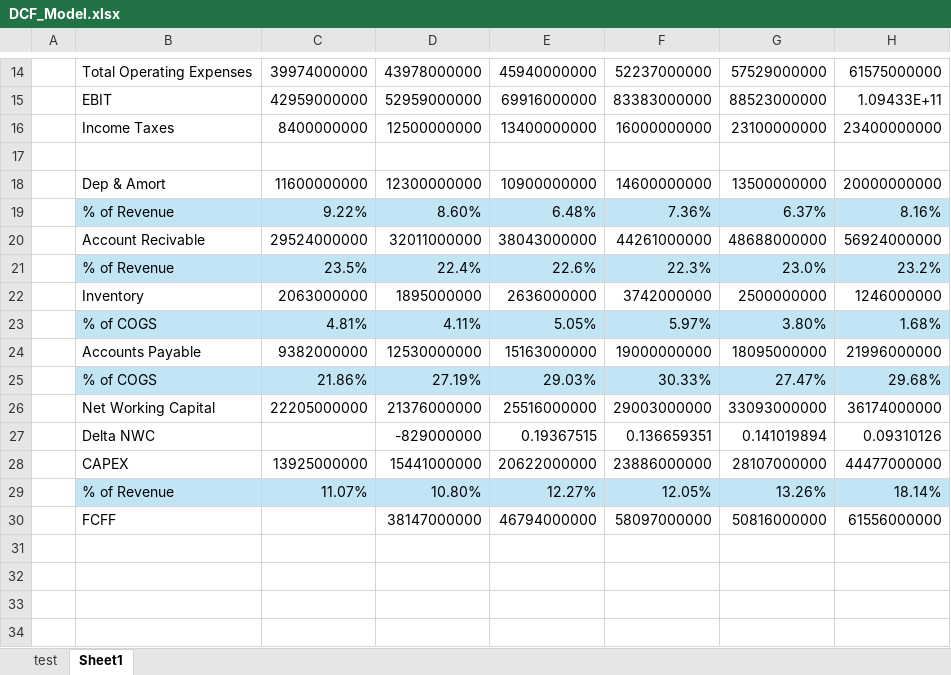
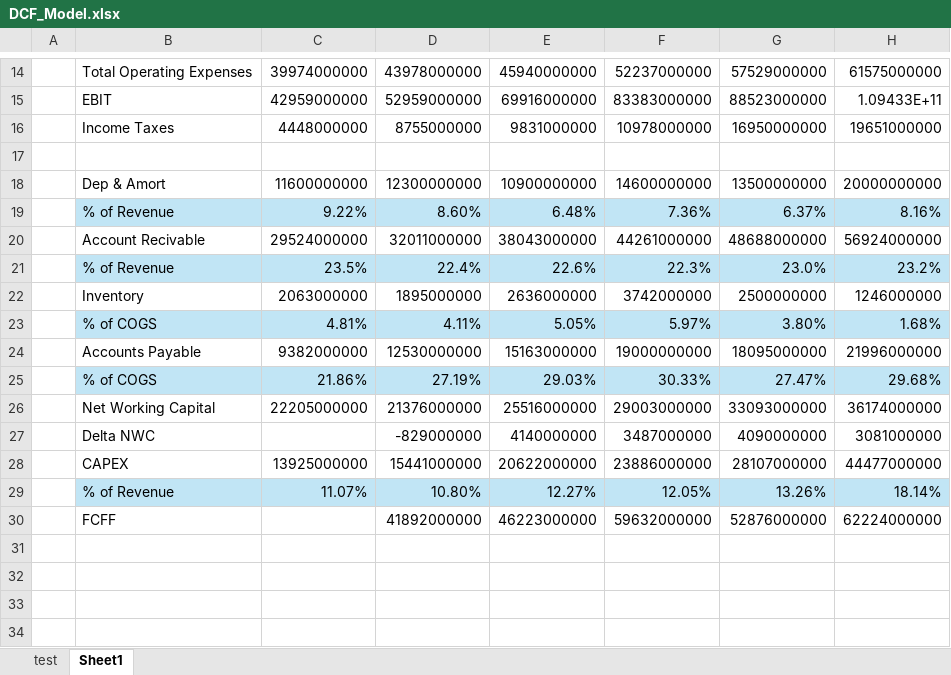
Before and after one commit to maseehfaizan/Hybrid_Pricer, an Excel workbook: DCF_Model.xlsx, sheet Sheet1, drawn as a sheet; only a part is shown, gaps mark what is left out; values as stored, in another font and other column widths than the file's, no borders; removed rows and columns are numbered as before the commit, all else as after; the diff names each change by its address in the sheet, - before the commit and + after, or states it on an @@ line.

Commit message:
Major updates to the text model, to the data collection. I still need to clean up the code. Now it is all over the place

```diff
--- a/DCF_Model.xlsx (sheet Sheet1)
+++ b/DCF_Model.xlsx (sheet Sheet1)
-row 16:  | Income Taxes | 8400000000 | 12500000000 | 13400000000 | 16000000000 | 23100000000 | 23400000000
+row 16:  | Income Taxes | 4448000000 | 8755000000 | 9831000000 | 10978000000 | 16950000000 | 19651000000
-row 27:  | Delta NWC |  | -829000000 | 0.19367515 | 0.136659351 | 0.141019894 | 0.09310126
+row 27:  | Delta NWC |  | -829000000 | 4140000000 | 3487000000 | 4090000000 | 3081000000
-row 30:  | FCFF |  | 38147000000 | 46794000000 | 58097000000 | 50816000000 | 61556000000
+row 30:  | FCFF |  | 41892000000 | 46223000000 | 59632000000 | 52876000000 | 62224000000
```
Also changed, not shown: 18 other files.
